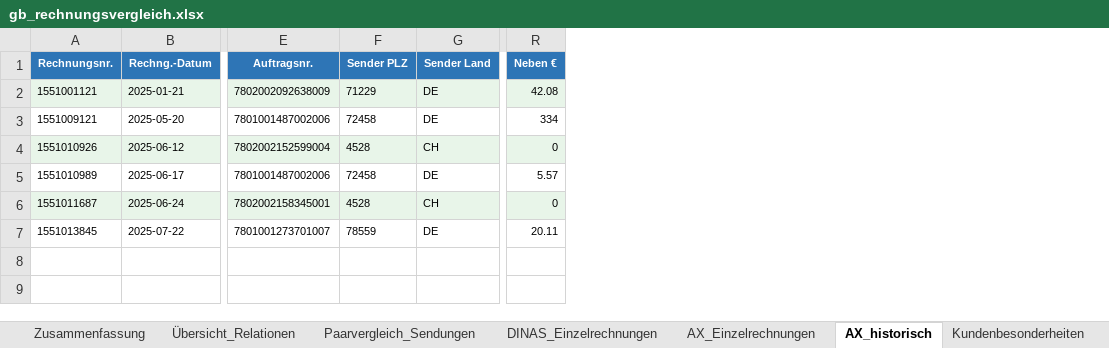
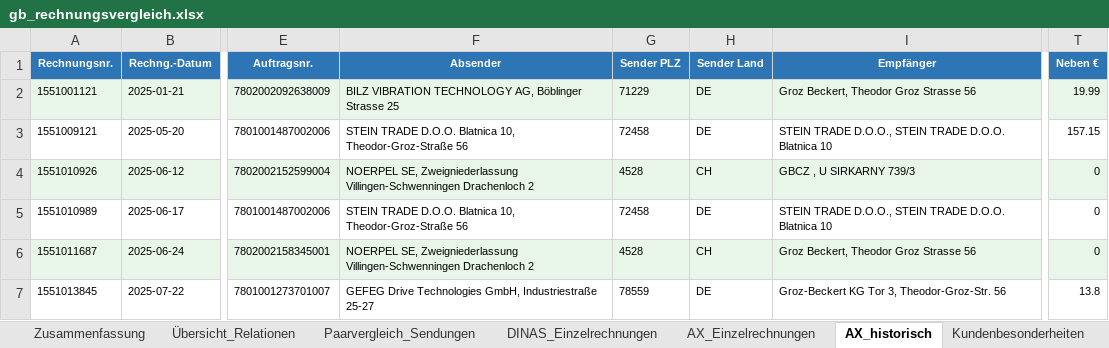
Before and after one commit to cengel-cengel/TMS, an Excel workbook: output/gb_rechnungsvergleich.xlsx, sheet AX_historisch, drawn as a sheet; only a part is shown, gaps mark what is left out; values as stored, in another font and other column widths than the file's, no borders; addresses are those after the commit; the diff names each change by its address in the sheet, - before the commit and + after, or states it on an @@ line.

```diff
--- a/output/gb_rechnungsvergleich.xlsx (sheet AX_historisch)
+++ b/output/gb_rechnungsvergleich.xlsx (sheet AX_historisch)
+column F (Absender), rows 2-7: BILZ VIBRATION TECHNOLOGY AG, Böblinger Strasse 25 | STEIN TRADE D.O.O. Blatnica 10, Theodor-Groz-Straße 56 | NOERPEL SE, Zweigniederlassung Villingen-Schwenningen Drachenloch 2 | STEIN TRADE D.O.O. Blatnica 10, Theodor-Groz-Straße 56 | NOERPEL SE, Zweigniederlassung Villingen-Schwenningen Drachenloch 2 | GEFEG Drive Technologies GmbH, Industriestraße 25-27
+column I (Empfänger), rows 2-7: Groz Beckert, Theodor Groz Strasse 56 | STEIN TRADE D.O.O., STEIN TRADE D.O.O. Blatnica 10 | GBCZ , U SIRKARNY 739/3 | STEIN TRADE D.O.O., STEIN TRADE D.O.O. Blatnica 10 | Groz Beckert, Theodor Groz Strasse 56 | Groz-Beckert KG Tor 3, Theodor-Groz-Str. 56
-T2 (Neben €): 42.08
+T2 (Neben €): 19.99
-T3 (Neben €): 334
+T3 (Neben €): 157.15
-T5 (Neben €): 5.57
+T5 (Neben €): 0
-T7 (Neben €): 20.11
+T7 (Neben €): 13.8
```
Also changed, not shown: sheet AX_Einzelrechnungen, sheet Paarvergleich_Sendungen, sheet DINAS_Einzelrechnungen, 1 other file.
